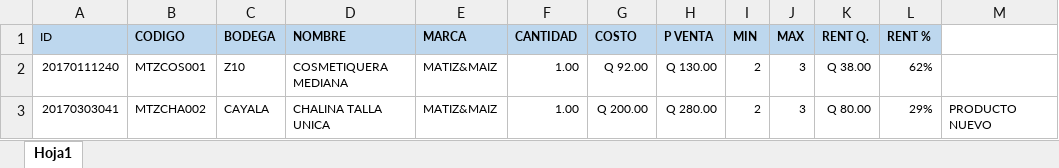
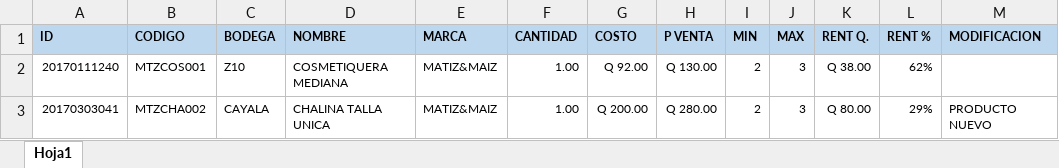
Before and after one commit to Alex-Gallardo/SMART-K66, an Excel workbook: DiamDev.Give.UI/Content/Formatos/ProductosCargaMasiva.xlsx, sheet Hoja1, drawn as a sheet; values as stored, in another font and other column widths than the file's, no borders; the diff names each change by its address in the sheet, - before the commit and + after, or states it on an @@ line.

Commit message:
se carga el excel como un json

```diff
--- a/DiamDev.Give.UI/Content/Formatos/ProductosCargaMasiva.xlsx (sheet Hoja1)
+++ b/DiamDev.Give.UI/Content/Formatos/ProductosCargaMasiva.xlsx (sheet Hoja1)
-A1 bold: off
+A1 bold: on
-M1: (empty)
+M1: MODIFICACION
-M1 fill: none
+M1 fill: #BDD7EE
```
Also changed, not shown: 7 other files.
